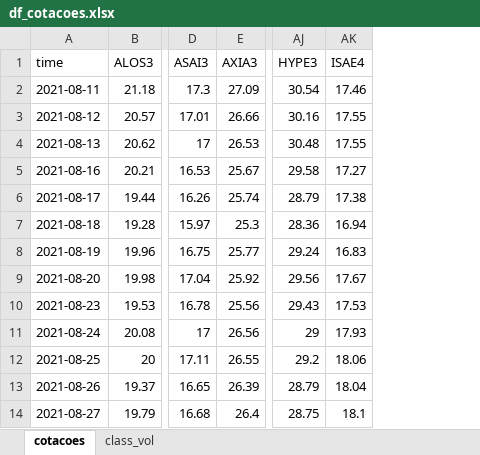
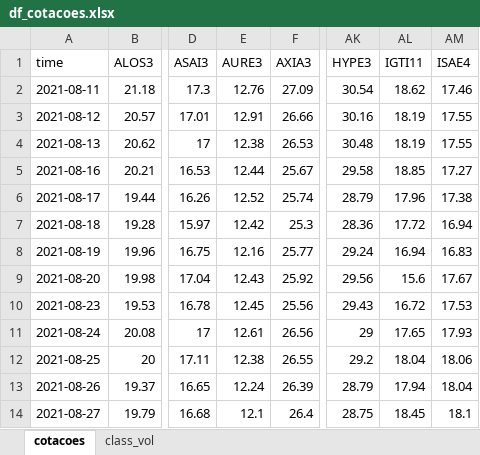
Before and after one commit to diogoraucci/dashboard_opcoes_streamlit, an Excel workbook: df_cotacoes.xlsx, sheet cotacoes, drawn as a sheet; only a part is shown, gaps mark what is left out; values as stored, in another font and other column widths than the file's, no borders; the diff names each change by its address in the sheet, - before the commit and + after, or states it on an @@ line.

```diff
--- a/df_cotacoes.xlsx (sheet cotacoes)
+++ b/df_cotacoes.xlsx (sheet cotacoes)
+column E (AURE3), rows 2-14: 12.76 | 12.91 | 12.38 | 12.44 | 12.52 | 12.42 | 12.16 | 12.43 | 12.45 | 12.61 | 12.38 | 12.24 | 12.1
+column AL (IGTI11), rows 2-14: 18.62 | 18.19 | 18.19 | 18.85 | 17.96 | 17.72 | 16.94 | 15.6 | 16.72 | 17.65 | 18.04 | 17.94 | 18.45
```
Also changed, not shown: sheet class_vol.
